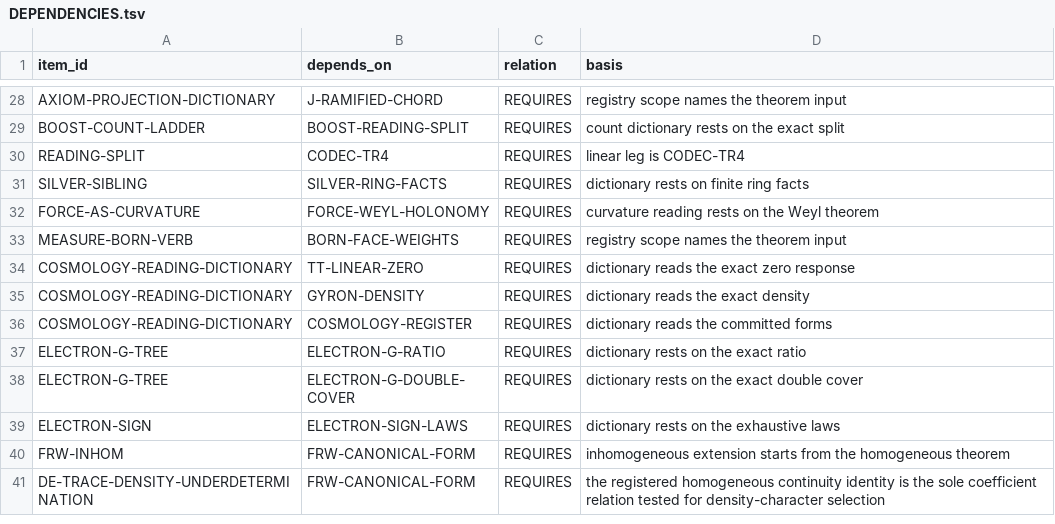
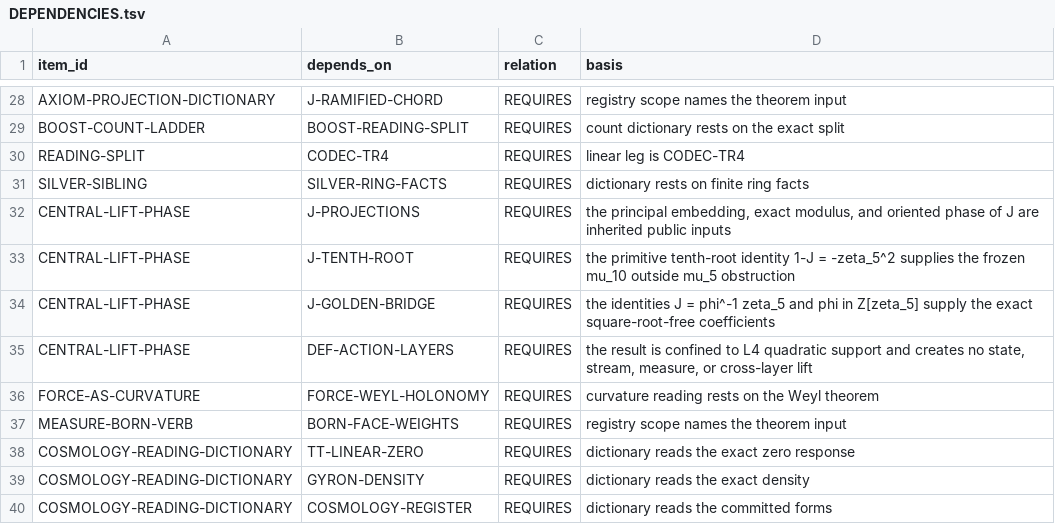
Before and after one commit to mathorn1973/twist-j, a TSV file: canon/DEPENDENCIES.tsv, drawn as a sheet; only a part is shown, gaps mark what is left out; the shorter side is filled out with more unchanged rows; the diff names each change by its address in the sheet, - before the commit and + after, or states it on an @@ line.

```diff
--- a/canon/DEPENDENCIES.tsv
+++ b/canon/DEPENDENCIES.tsv
+row 32: CENTRAL-LIFT-PHASE | J-PROJECTIONS | REQUIRES | the principal embedding, exact modulus, and oriented phase of J are inherited public inputs
+row 33: CENTRAL-LIFT-PHASE | J-TENTH-ROOT | REQUIRES | the primitive tenth-root identity 1-J = -zeta_5^2 supplies the frozen mu_10 outside mu_5 obstruction
+row 34: CENTRAL-LIFT-PHASE | J-GOLDEN-BRIDGE | REQUIRES | the identities J = phi^-1 zeta_5 and phi in Z[zeta_5] supply the exact square-root-free coefficients
+row 35: CENTRAL-LIFT-PHASE | DEF-ACTION-LAYERS | REQUIRES | the result is confined to L4 quadratic support and creates no state, stream, measure, or cross-layer lift
```
Also changed, not shown: canon/EVIDENCE.tsv, canon/HISTORY.tsv, 11 other files.
